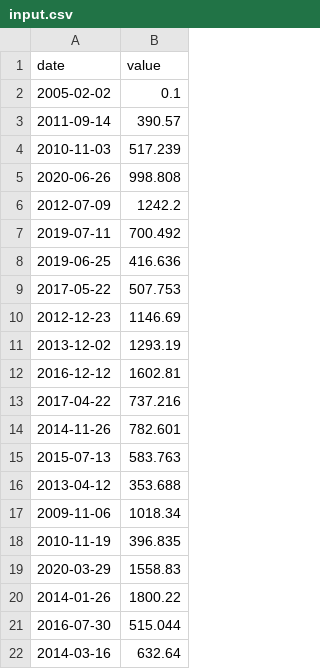
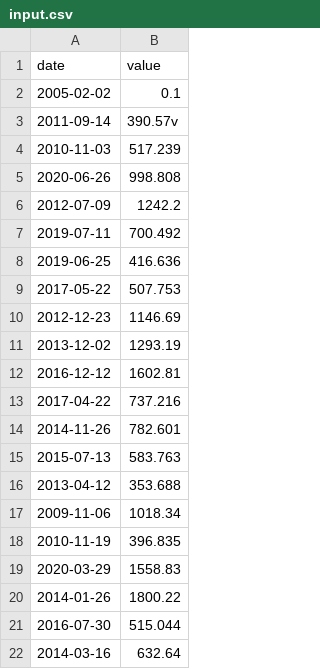
Before and after one commit to jktobo/42_Projects, a CSV file: CPP_Piscine/module_09/ex00/input.csv, drawn as a sheet.

```diff
--- a/CPP_Piscine/module_09/ex00/input.csv
+++ b/CPP_Piscine/module_09/ex00/input.csv
@@ -2,3 +2,3 @@ date | value
 2005-02-02 | 0.1
-2011-09-14 | 390.57
+2011-09-14 | 390.57v
 2010-11-03 | 517.239
```
Also changed, not shown: 10 other files.
